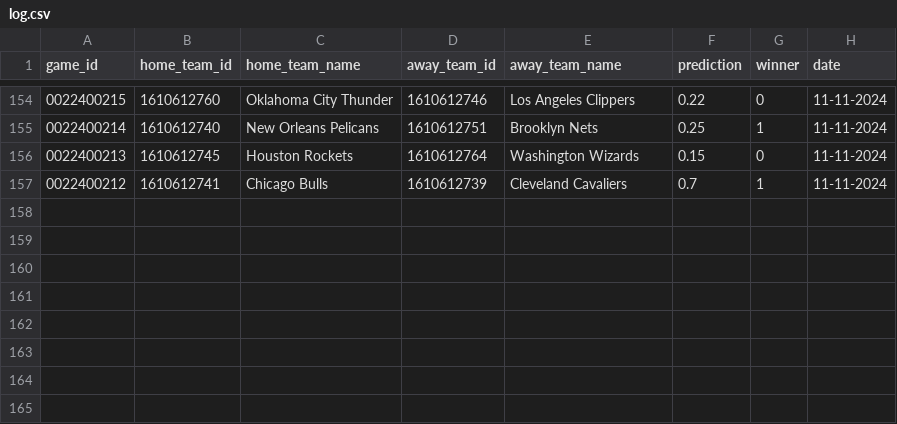
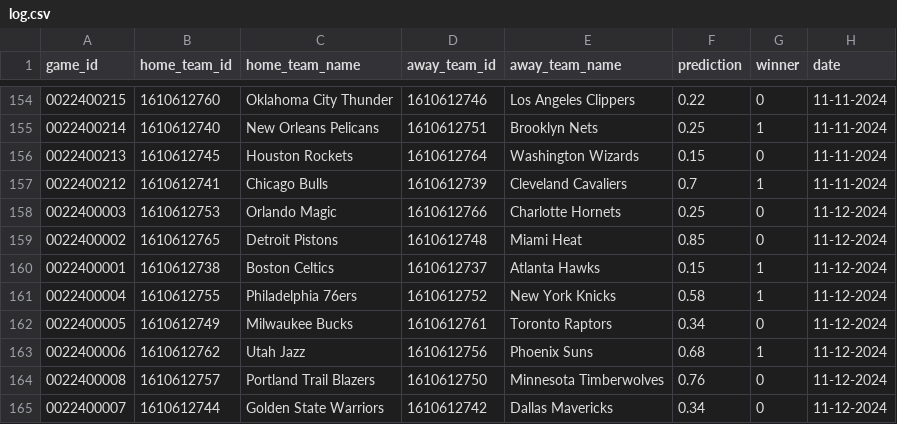
Before and after one commit to globalgumbs/globalgumbs.com, a CSV file: artifacts/log.csv, drawn as a sheet; only a part is shown, gaps mark what is left out.

```diff
--- a/artifacts/log.csv
+++ b/artifacts/log.csv
@@ -157 +157,9 @@ game_id,home_team_id,home_team_name,away_team_id,away_team_name,prediction,winne
 0022400212,1610612741,Chicago Bulls,1610612739,Cleveland Cavaliers,0.7,1,11-11-2024
+0022400003,1610612753,Orlando Magic,1610612766,Charlotte Hornets,0.25,0,11-12-2024
+0022400002,1610612765,Detroit Pistons,1610612748,Miami Heat,0.85,0,11-12-2024
+0022400001,1610612738,Boston Celtics,1610612737,Atlanta Hawks,0.15,1,11-12-2024
+0022400004,1610612755,Philadelphia 76ers,1610612752,New York Knicks,0.58,1,11-12-2024
+0022400005,1610612749,Milwaukee Bucks,1610612761,Toronto Raptors,0.34,0,11-12-2024
+0022400006,1610612762,Utah Jazz,1610612756,Phoenix Suns,0.68,1,11-12-2024
+0022400008,1610612757,Portland Trail Blazers,1610612750,Minnesota Timberwolves,0.76,0,11-12-2024
+0022400007,1610612744,Golden State Warriors,1610612742,Dallas Mavericks,0.34,0,11-12-2024
```
Also changed, not shown: 2 other files.
